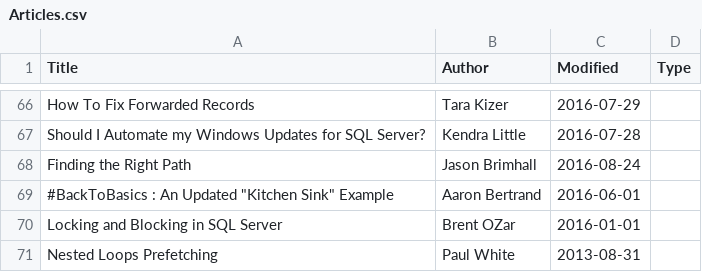
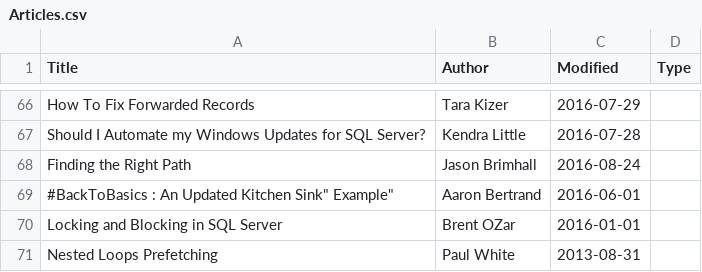
Before and after one commit to ktaranov/sqlserver-kit, a CSV file: Articles/Articles.csv, drawn as a sheet; only a part is shown, gaps mark what is left out; the diff names each change by its address in the sheet, - before the commit and + after, or states it on an @@ line.

Commit message:
Fix Illegal quoting in line 69

```diff
--- a/Articles/Articles.csv
+++ b/Articles/Articles.csv
-A69 (Title): …An Updated "Kitchen Sink" Example
+A69 (Title): …An Updated Kitchen Sink" Example"
```
